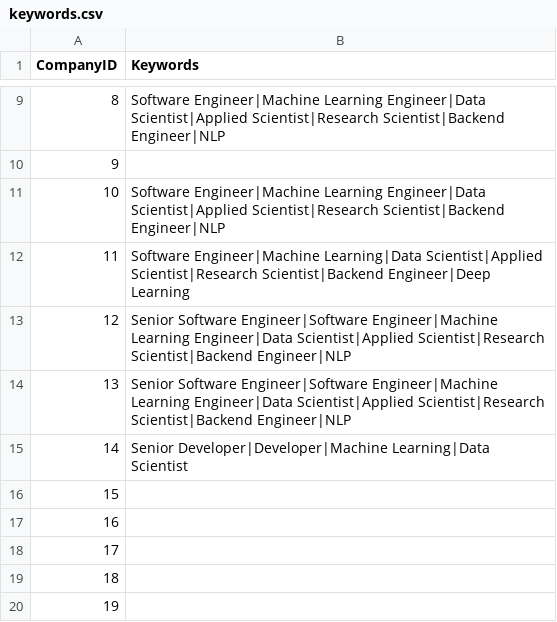
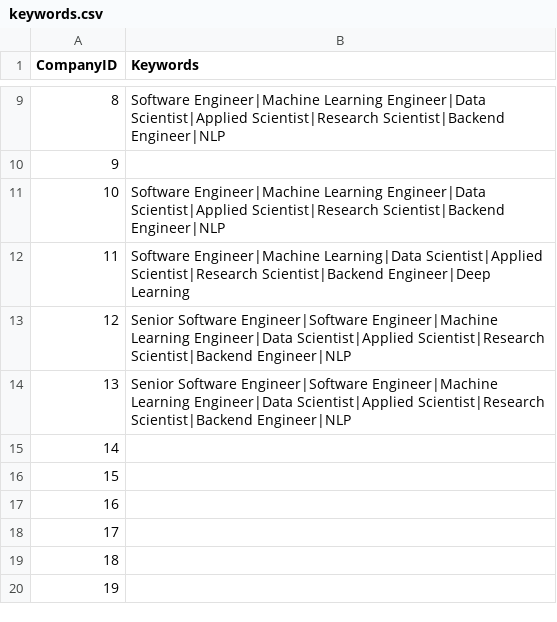
Before and after one commit to mehtajinesh/New-Full-Time-Jobs-Notifier, a CSV file: data/keywords.csv, drawn as a sheet; only a part is shown, gaps mark what is left out.

Commit message:
removed accenture since not implemented

```diff
--- a/data/keywords.csv
+++ b/data/keywords.csv
@@ -14,3 +14,3 @@ CompanyID,Keywords
 13,Senior Software Engineer|Software Engineer|Machine Learning Engineer|Data Scientist|Applied Scientist|Research Scientist|Backend Engineer|NLP
-14,Senior Developer|Developer|Machine Learning|Data Scientist
+14,
 15,
```
